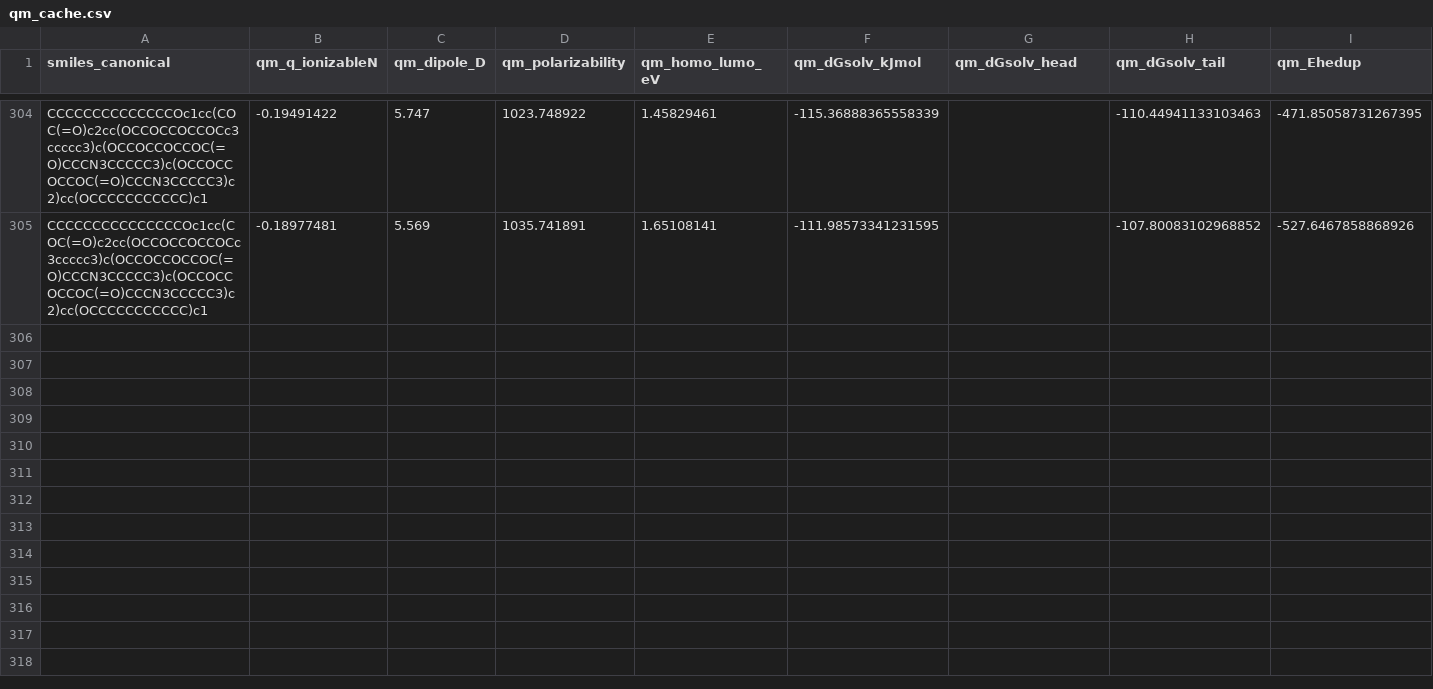
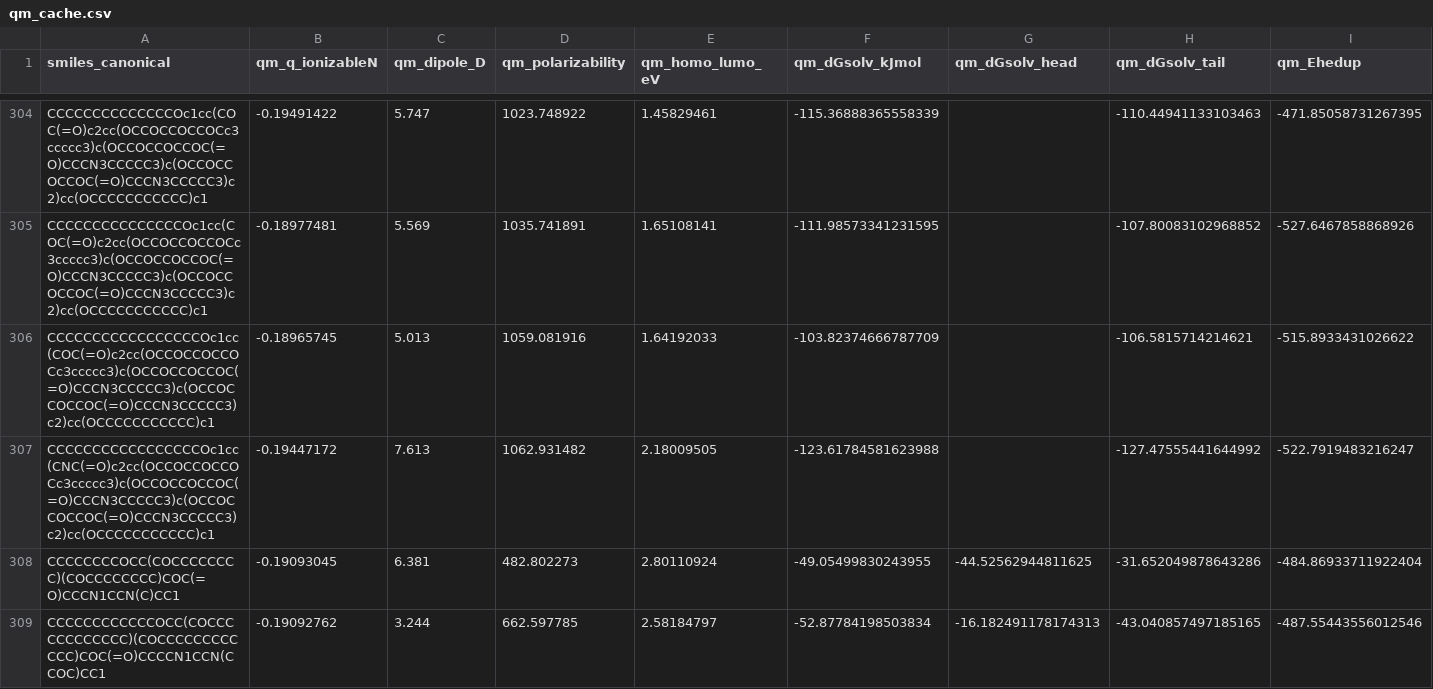
Before and after one commit to atiwary123/IAJD_Full_Workflow_-pKa-bioactivity-, a CSV file: IAJD_master/bundles_caches/physics/qm_cache.csv, drawn as a sheet; only a part is shown, gaps mark what is left out.

Commit message:
overnight QM autosave: 38 compounds (qm_cache=308)

```diff
--- a/IAJD_master/bundles_caches/physics/qm_cache.csv
+++ b/IAJD_master/bundles_caches/physics/qm_cache.csv
@@ -305 +305,5 @@ CCCCCCCCCCCCCCOc1cc(COC(=O)c2cc(OCCOCCOCCOCc3ccccc3)c(OCCOCCOCCOC(=O)CCCN3CCCCC3
 CCCCCCCCCCCCCCCOc1cc(COC(=O)c2cc(OCCOCCOCCOCc3ccccc3)c(OCCOCCOCCOC(=O)CCCN3CCCCC3)c(OCCOCCOCCOC(=O)CCCN3CCCCC3)c2)cc(OCCCCCCCCCCC)c1,-0.18977481,5.569,1035.741891,1.65108141,-111.98573341231595,,-107.80083102968852,-527.6467858868926
+CCCCCCCCCCCCCCCCCOc1cc(COC(=O)c2cc(OCCOCCOCCOCc3ccccc3)c(OCCOCCOCCOC(=O)CCCN3CCCCC3)c(OCCOCCOCCOC(=O)CCCN3CCCCC3)c2)cc(OCCCCCCCCCCC)c1,-0.18965745,5.013,1059.081916,1.64192033,-103.82374666787709,,-106.5815714214621,-515.8933431026622
+CCCCCCCCCCCCCCCCCOc1cc(CNC(=O)c2cc(OCCOCCOCCOCc3ccccc3)c(OCCOCCOCCOC(=O)CCCN3CCCCC3)c(OCCOCCOCCOC(=O)CCCN3CCCCC3)c2)cc(OCCCCCCCCCCC)c1,-0.19447172,7.613,1062.931482,2.18009505,-123.61784581623988,,-127.47555441644992,-522.7919483216247
+CCCCCCCCOCC(COCCCCCCCC)(COCCCCCCCC)COC(=O)CCCN1CCN(C)CC1,-0.19093045,6.381,482.802273,2.80110924,-49.05499830243955,-44.52562944811625,-31.652049878643286,-484.86933711922404
+CCCCCCCCCCCCOCC(COCCCCCCCCCCCC)(COCCCCCCCCCCCC)COC(=O)CCCCN1CCN(CCOC)CC1,-0.19092762,3.244,662.597785,2.58184797,-52.87784198503834,-16.182491178174313,-43.040857497185165,-487.55443556012546
```
Also changed, not shown: 2 other files.
